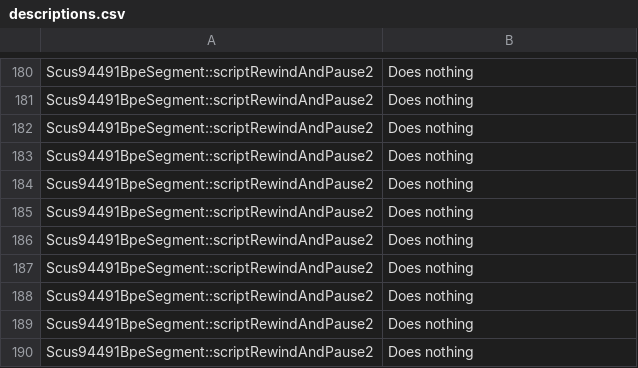
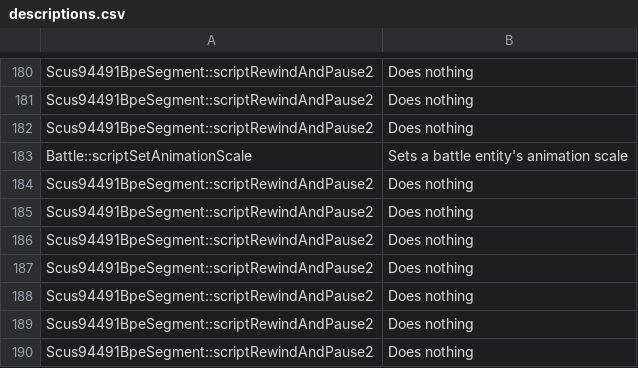
Before and after one commit to Legend-of-Dragoon-Modding/Additional-Additions, a CSV file: patches/meta/descriptions.csv, drawn as a sheet; only a part is shown, gaps mark what is left out; removed rows and columns are numbered as before the commit, all else as after; the diff names each change by its address in the sheet, - before the commit and + after, or states it on an @@ line.

```diff
--- a/patches/meta/descriptions.csv
+++ b/patches/meta/descriptions.csv
-row 183: Scus94491BpeSegment::scriptRewindAndPause2 | Does nothing
+row 183: Battle::scriptSetAnimationScale | Sets a battle entity's animation scale
```
Also changed, not shown: patches/meta/params.csv, 4 other files.
